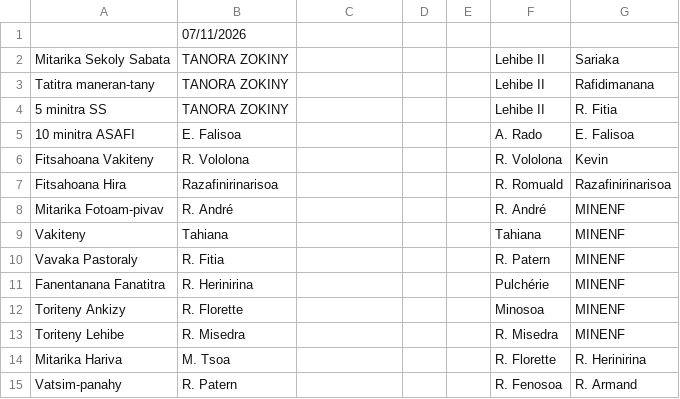
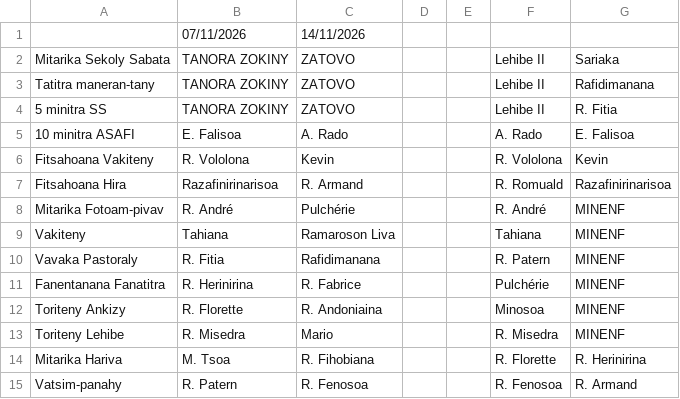
Before and after one commit to nainaw/fanompo, a CSV file: schedule.csv, drawn as a sheet.

Commit message:
Update schedule from Google Sheets (02/11/2026 08:38:48)

```diff
--- a/schedule.csv
+++ b/schedule.csv
@@ -1,15 +1,15 @@
-"","07/11/2026","","","","",""
-"Mitarika Sekoly Sabata","TANORA ZOKINY","","","","Lehibe II","Sariaka"
-"Tatitra maneran-tany","TANORA ZOKINY","","","","Lehibe II","Rafidimanana"
-"5 minitra SS","TANORA ZOKINY","","","","Lehibe II","R. Fitia"
-"10 minitra ASAFI","E. Falisoa","","","","A. Rado","E. Falisoa"
-"Fitsahoana Vakiteny","R. Vololona","","","","R. Vololona","Kevin"
-"Fitsahoana Hira","Razafinirinarisoa","","","","R. Romuald","Razafinirinarisoa"
-"Mitarika Fotoam-pivav","R. André","","","","R. André","MINENF"
-"Vakiteny","Tahiana","","","","Tahiana","MINENF"
-"Vavaka Pastoraly","R. Fitia","","","","R. Patern","MINENF"
-"Fanentanana Fanatitra","R. Herinirina","","","","Pulchérie","MINENF"
-"Toriteny Ankizy","R. Florette","","","","Minosoa","MINENF"
-"Toriteny Lehibe","R. Misedra","","","","R. Misedra","MINENF"
-"Mitarika Hariva","M. Tsoa","","","","R. Florette","R. Herinirina"
-"Vatsim-panahy","R. Patern","","","","R. Fenosoa","R. Armand"
+"","07/11/2026","14/11/2026","","","",""
+"Mitarika Sekoly Sabata","TANORA ZOKINY","ZATOVO","","","Lehibe II","Sariaka"
+"Tatitra maneran-tany","TANORA ZOKINY","ZATOVO","","","Lehibe II","Rafidimanana"
+"5 minitra SS","TANORA ZOKINY","ZATOVO","","","Lehibe II","R. Fitia"
+"10 minitra ASAFI","E. Falisoa","A. Rado","","","A. Rado","E. Falisoa"
+"Fitsahoana Vakiteny","R. Vololona","Kevin","","","R. Vololona","Kevin"
+"Fitsahoana Hira","Razafinirinarisoa","R. Armand","","","R. Romuald","Razafinirinarisoa"
+"Mitarika Fotoam-pivav","R. André","Pulchérie","","","R. André","MINENF"
+"Vakiteny","Tahiana","Ramaroson Liva","","","Tahiana","MINENF"
+"Vavaka Pastoraly","R. Fitia","Rafidimanana","","","R. Patern","MINENF"
+"Fanentanana Fanatitra","R. Herinirina","R. Fabrice","","","Pulchérie","MINENF"
+"Toriteny Ankizy","R. Florette","R. Andoniaina","","","Minosoa","MINENF"
+"Toriteny Lehibe","R. Misedra","Mario","","","R. Misedra","MINENF"
+"Mitarika Hariva","M. Tsoa","R. Fihobiana","","","R. Florette","R. Herinirina"
+"Vatsim-panahy","R. Patern","R. Fenosoa","","","R. Fenosoa","R. Armand"
```
